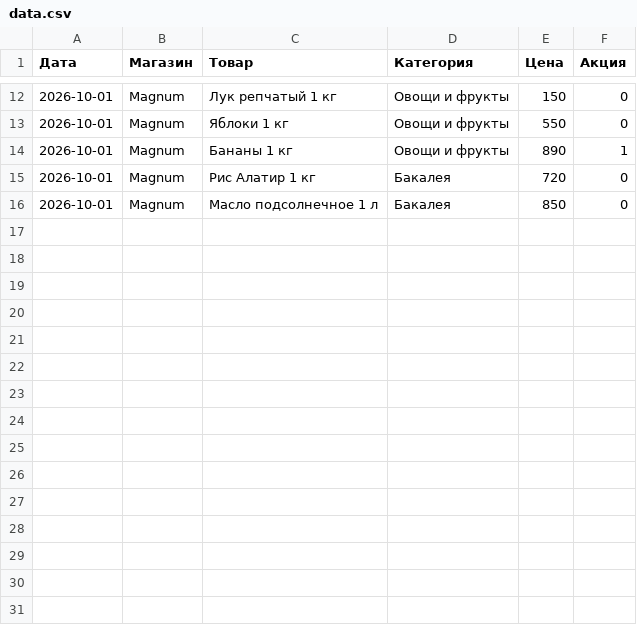
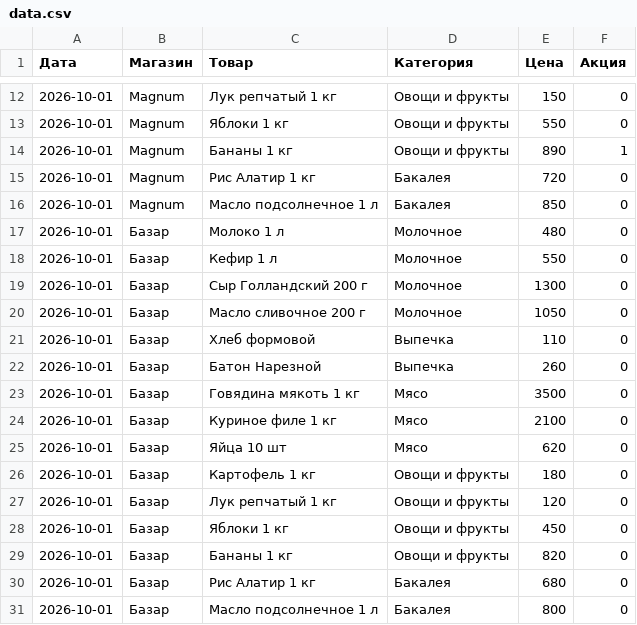
Before and after one commit to icecherryeclipse/sro1-fsharp-tursunov, a CSV file: data.csv, drawn as a sheet; only a part is shown, gaps mark what is left out.

Commit message:
Данные: добавил 15 строк Базар (визит 1) + функции 2-4

```diff
--- a/data.csv
+++ b/data.csv
@@ -16 +16,16 @@
 2026-10-01;Magnum;Масло подсолнечное 1 л;Бакалея;850;0
+2026-10-01;Базар;Молоко 1 л;Молочное;480;0
+2026-10-01;Базар;Кефир 1 л;Молочное;550;0
+2026-10-01;Базар;Сыр Голландский 200 г;Молочное;1300;0
+2026-10-01;Базар;Масло сливочное 200 г;Молочное;1050;0
+2026-10-01;Базар;Хлеб формовой;Выпечка;110;0
+2026-10-01;Базар;Батон Нарезной;Выпечка;260;0
+2026-10-01;Базар;Говядина мякоть 1 кг;Мясо;3500;0
+2026-10-01;Базар;Куриное филе 1 кг;Мясо;2100;0
+2026-10-01;Базар;Яйца 10 шт;Мясо;620;0
+2026-10-01;Базар;Картофель 1 кг;Овощи и фрукты;180;0
+2026-10-01;Базар;Лук репчатый 1 кг;Овощи и фрукты;120;0
+2026-10-01;Базар;Яблоки 1 кг;Овощи и фрукты;450;0
+2026-10-01;Базар;Бананы 1 кг;Овощи и фрукты;820;0
+2026-10-01;Базар;Рис Алатир 1 кг;Бакалея;680;0
+2026-10-01;Базар;Масло подсолнечное 1 л;Бакалея;800;0
```
Also changed, not shown: 1 other file.
